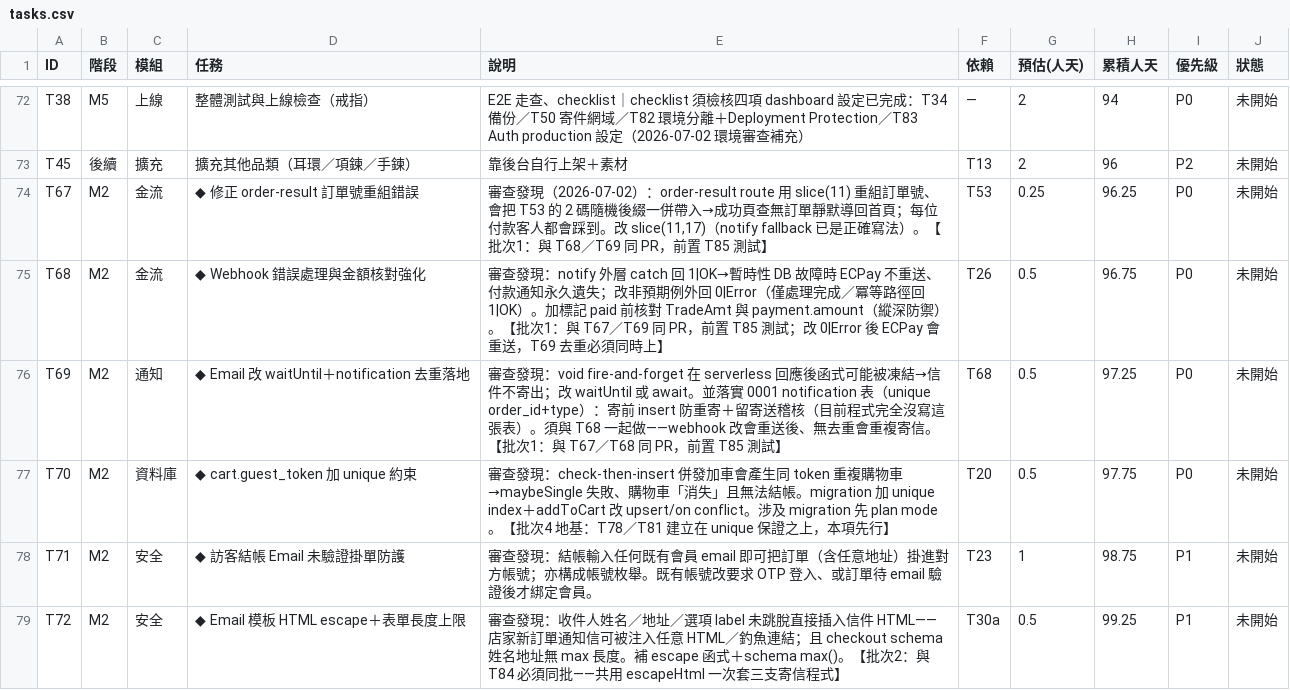
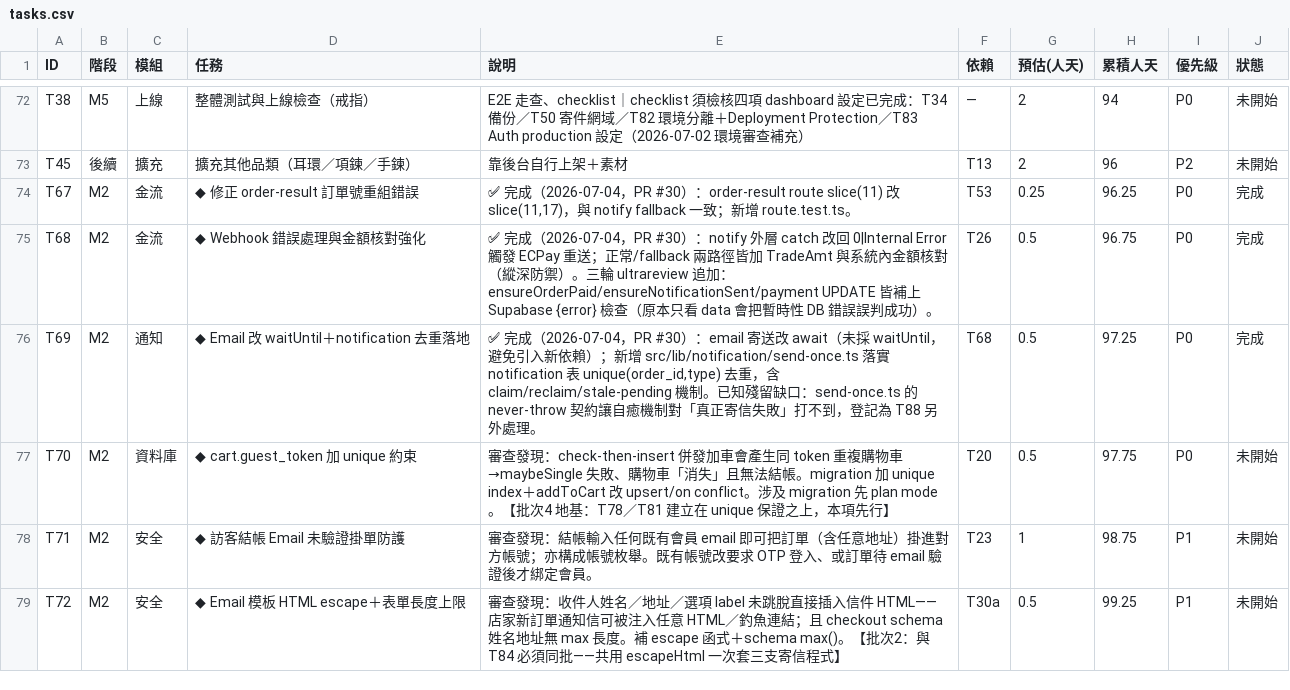
Before and after one commit to incantochen/incantochen, a CSV file: docs/tasks.csv, drawn as a sheet; only a part is shown, gaps mark what is left out.

Commit message:
docs(tasks): close T67/T68/T69 - merged in PR #30
order-result trade-no slicing, webhook error handling + amount
verification, and email delivery reliability all landed in PR #30
after three ultrareview rounds. Residual gap in sendOnce's retry
guarantee (send() failures never trigger an ECPay retry) tracked
separately as T88.

```diff
--- a/docs/tasks.csv
+++ b/docs/tasks.csv
@@ -73,5 +73,5 @@ T38,M5,上線,整體測試與上線檢查（戒指）,E2E 走查、checklist｜c
 T45,後續,擴充,擴充其他品類（耳環／項鍊／手鍊）,靠後台自行上架＋素材,T13,2,96,P2,未開始
-T67,M2,金流,◆ 修正 order-result 訂單號重組錯誤,"審查發現（2026-07-02）：order-result route 用 slice(11) 重組訂單號、會把 T53 的 2 碼隨機後綴一併帶入→成功頁查無訂單靜默導回首頁；每位付款客人都會踩到。改 slice(11,17)（notify fallback 已是正確寫法）。【批次1：與 T68／T69 同 PR，前置 T85 測試】",T53,0.25,96.25,P0,未開始
-T68,M2,金流,◆ Webhook 錯誤處理與金額核對強化,審查發現：notify 外層 catch 回 1|OK→暫時性 DB 故障時 ECPay 不重送、付款通知永久遺失；改非預期例外回 0|Error（僅處理完成／冪等路徑回 1|OK）。加標記 paid 前核對 TradeAmt 與 payment.amount（縱深防禦）。【批次1：與 T67／T69 同 PR，前置 T85 測試；改 0|Error 後 ECPay 會重送，T69 去重必須同時上】,T26,0.5,96.75,P0,未開始
-T69,M2,通知,◆ Email 改 waitUntil＋notification 去重落地,審查發現：void fire-and-forget 在 serverless 回應後函式可能被凍結→信件不寄出；改 waitUntil 或 await。並落實 0001 notification 表（unique order_id+type）：寄前 insert 防重寄＋留寄送稽核（目前程式完全沒寫這張表）。須與 T68 一起做——webhook 改會重送後、無去重會重複寄信。【批次1：與 T67／T68 同 PR，前置 T85 測試】,T68,0.5,97.25,P0,未開始
+T67,M2,金流,◆ 修正 order-result 訂單號重組錯誤,"✅ 完成（2026-07-04，PR #30）：order-result route slice(11) 改 slice(11,17)，與 notify fallback 一致；新增 route.test.ts。",T53,0.25,96.25,P0,完成
+T68,M2,金流,◆ Webhook 錯誤處理與金額核對強化,"✅ 完成（2026-07-04，PR #30）：notify 外層 catch 改回 0|Internal Error 觸發 ECPay 重送；正常/fallback 兩路徑皆加 TradeAmt 與系統內金額核對（縱深防禦）。三輪 ultrareview 追加：ensureOrderPaid/ensureNotificationSent/payment UPDATE 皆補上 Supabase {error} 檢查（原本只看 data 會把暫時性 DB 錯誤誤判成功）。",T26,0.5,96.75,P0,完成
+T69,M2,通知,◆ Email 改 waitUntil＋notification 去重落地,"✅ 完成（2026-07-04，PR #30）：email 寄送改 await（未採 waitUntil，避免引入新依賴）；新增 src/lib/notification/send-once.ts 落實 notification 表 unique(order_id,type) 去重，含 claim/reclaim/stale-pending 機制。已知殘留缺口：send-once.ts 的 never-throw 契約讓自癒機制對「真正寄信失敗」打不到，登記為 T88 另外處理。",T68,0.5,97.25,P0,完成
 T70,M2,資料庫,◆ cart.guest_token 加 unique 約束,審查發現：check-then-insert 併發加車會產生同 token 重複購物車→maybeSingle 失敗、購物車「消失」且無法結帳。migration 加 unique index＋addToCart 改 upsert/on conflict。涉及 migration 先 plan mode。【批次4 地基：T78／T81 建立在 unique 保證之上，本項先行】,T20,0.5,97.75,P0,未開始
```
Also changed, not shown: 1 other file.
